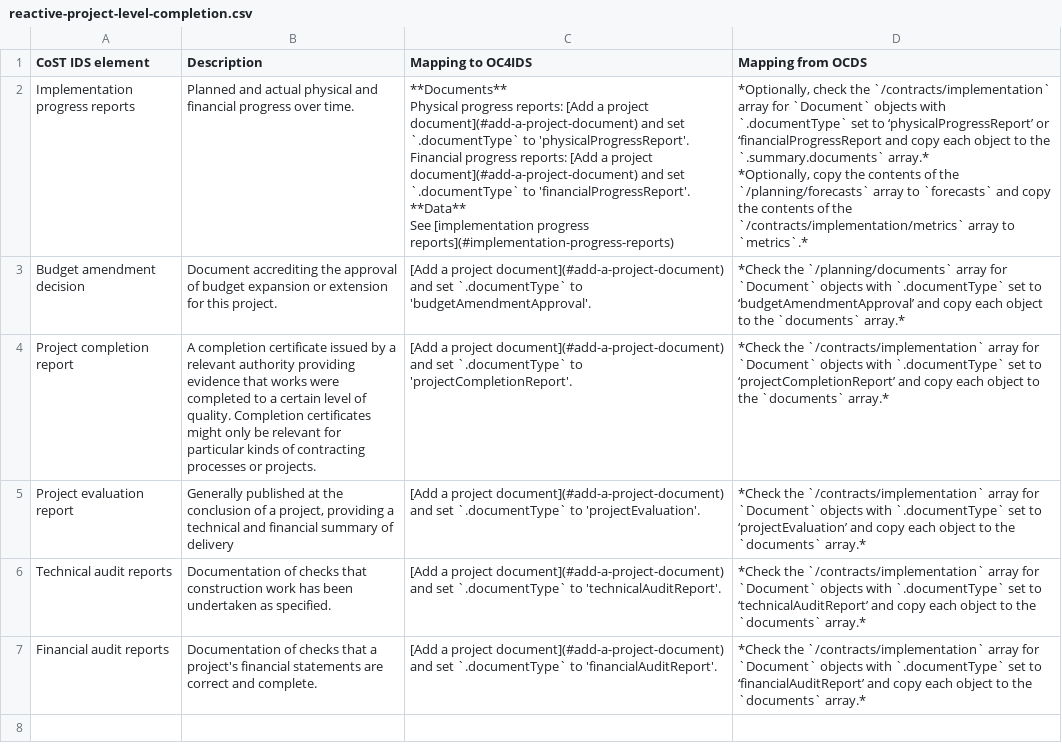
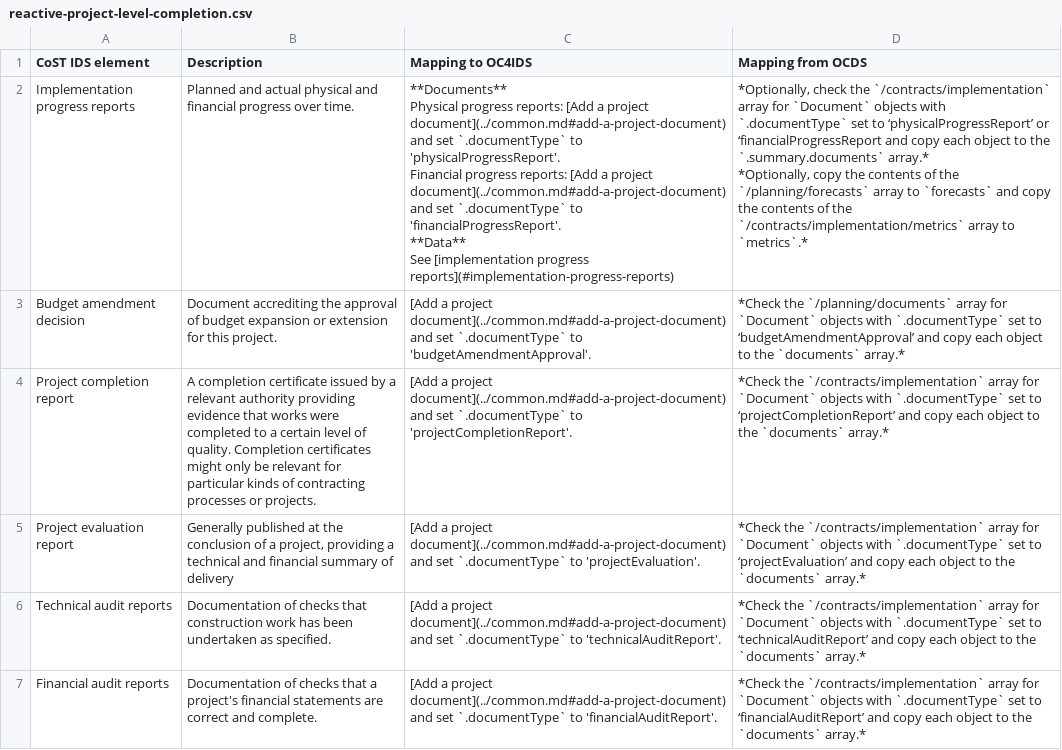
Before and after one commit to open-contracting/infrastructure, a CSV file: mapping/reactive-project-level-completion.csv, drawn as a sheet; ↵ is a line break in a cell; the diff names each change by its address in the sheet, - before the commit and + after, or states it on an @@ line.

Commit message:
docs/cost: Restructure mapping documentation, add sustainability page

```diff
--- a/mapping/reactive-project-level-completion.csv
+++ b/mapping/reactive-project-level-completion.csv
-C2 (Mapping to OC4IDS): …a project document](#add-a-project-document) and set `.documentType` to 'physicalProgressReport'. ↵ Financial progress reports: [Add a project document](#add-a-project-document) and set…
+C2 (Mapping to OC4IDS): …a project document](../common.md#add-a-project-document) and set `.documentType` to 'physicalProgressReport'. ↵ Financial progress reports: [Add a project document](../common.md#add-a-project-document) and set…
-C3 (Mapping to OC4IDS): …a project document](#add-a-project-document) and set…
+C3 (Mapping to OC4IDS): …a project document](../common.md#add-a-project-document) and set…
-C4 (Mapping to OC4IDS): …a project document](#add-a-project-document) and set…
+C4 (Mapping to OC4IDS): …a project document](../common.md#add-a-project-document) and set…
-C5 (Mapping to OC4IDS): …a project document](#add-a-project-document) and set…
+C5 (Mapping to OC4IDS): …a project document](../common.md#add-a-project-document) and set…
-C6 (Mapping to OC4IDS): …a project document](#add-a-project-document) and set…
+C6 (Mapping to OC4IDS): …a project document](../common.md#add-a-project-document) and set…
-C7 (Mapping to OC4IDS): …a project document](#add-a-project-document) and set…
+C7 (Mapping to OC4IDS): …a project document](../common.md#add-a-project-document) and set…
```
Also changed, not shown: mapping/reactive-process-level-contract.csv, mapping/reactive-process-level-implementation.csv, 8 other files.
